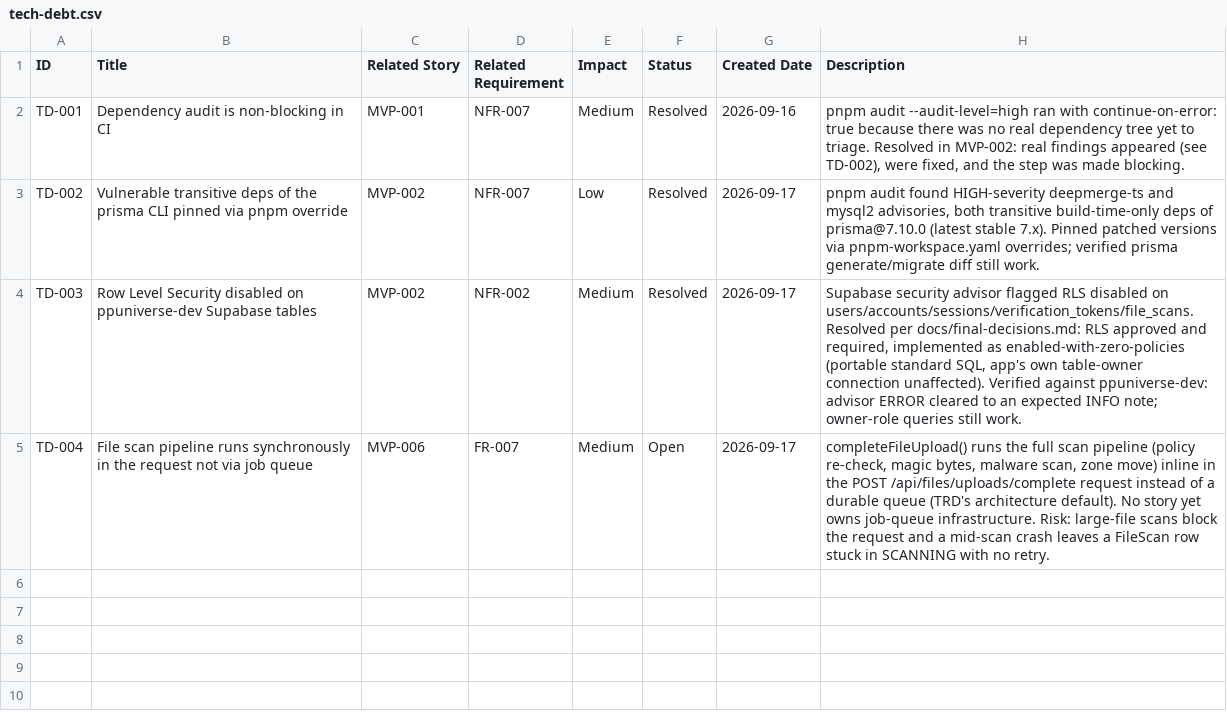
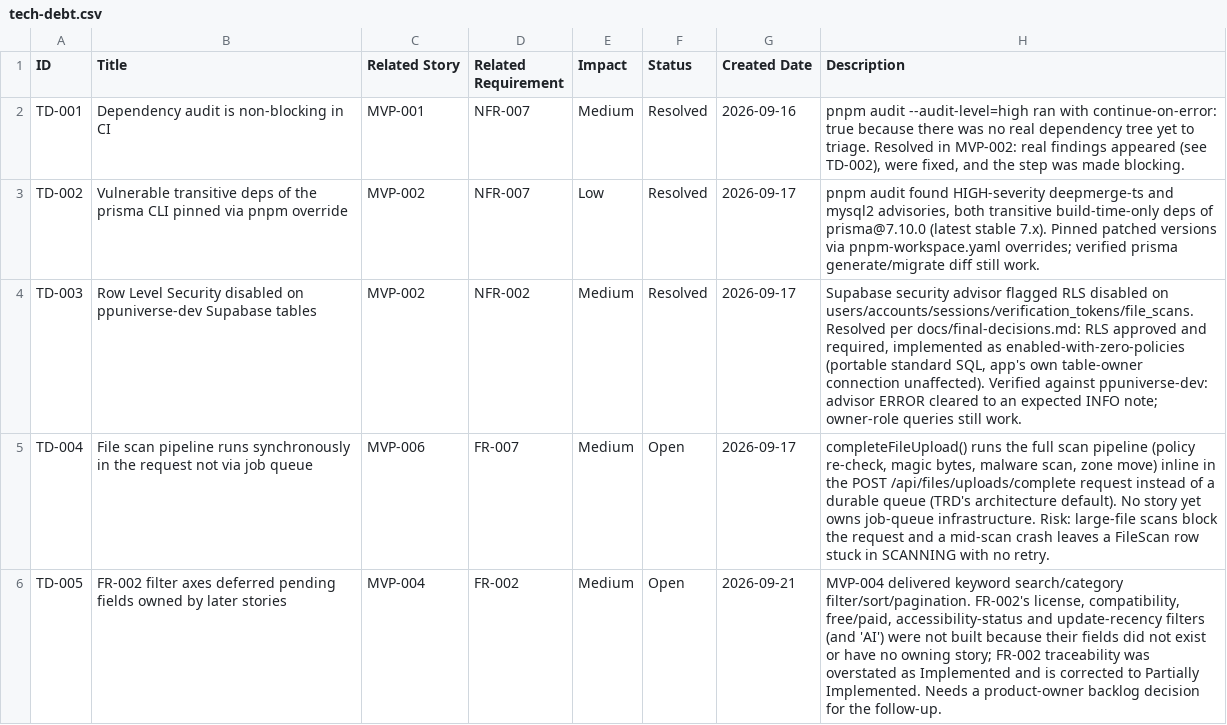
Before and after one commit to posiauday/PPUniverse, a CSV file: planning/tech-debt.csv, drawn as a sheet; the diff names each change by its address in the sheet, - before the commit and + after, or states it on an @@ line.

```diff
--- a/planning/tech-debt.csv
+++ b/planning/tech-debt.csv
+row 6: TD-005 | FR-002 filter axes deferred pending fields owned by later stories | MVP-004 | FR-002 | Medium | Open | 2026-09-21 | MVP-004 delivered keyword search/category filter/sort/pagination. FR-002's license, compatibility, free/paid, accessibility-status and update-recency filters (and 'AI') were not built because their fields did not exist or have no owning story; FR-002 traceability was overstated as Implemented and is corrected to Partially Implemented. Needs a product-owner backlog decision for the follow-up.
```
Also changed, not shown: planning/requirement-traceability.csv, 3 other files.
